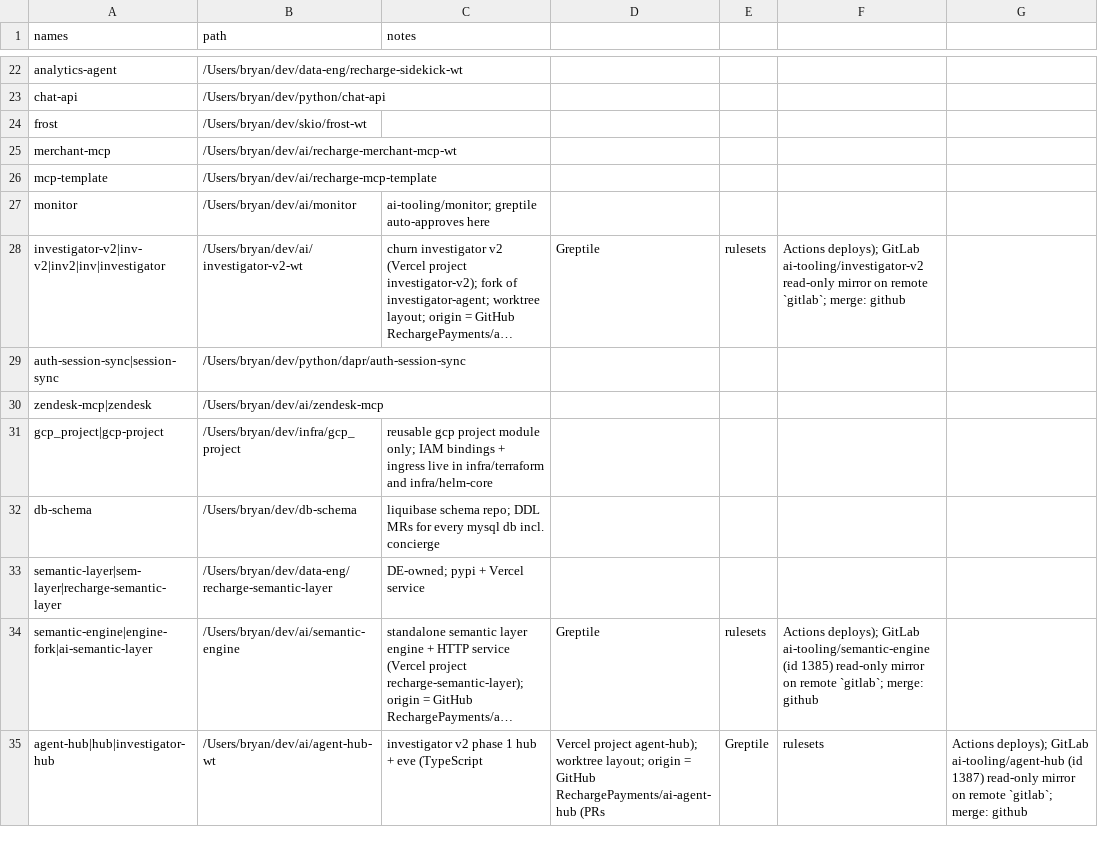
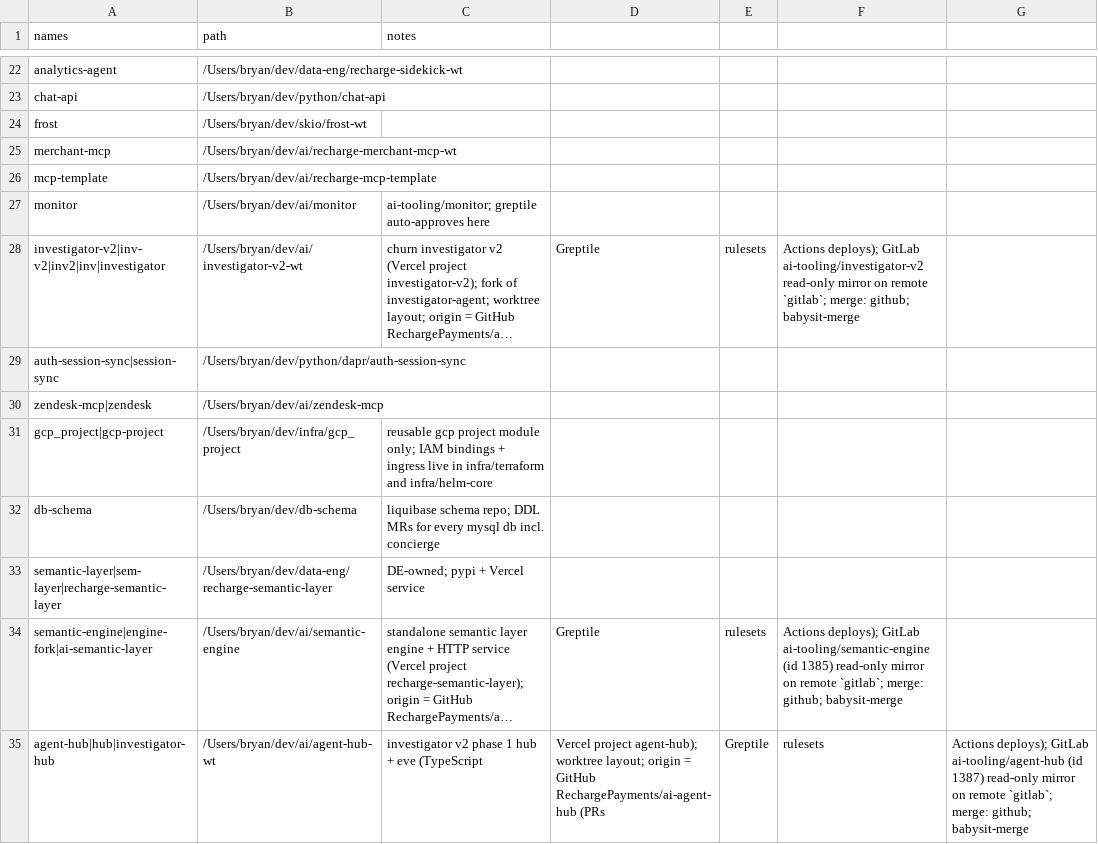
Before and after one commit to bearded-giant/claude-code-config, a CSV file: config/repos.csv, drawn as a sheet; only a part is shown, gaps mark what is left out; long unchanged cells end in …; the diff names each change by its address in the sheet, - before the commit and + after, or states it on an @@ line.

Commit message:
feat(babysit): merge gate for babysit-merge repos
ai-investigator, ai-agent-hub, ai-semantic-layer rulesets now need 0 approvals and no thread resolution. babysit owns the merge: one greptile round, under 4/5 fix all, 4/5+ fix only material findings then squash merge. ship-it arms no auto-merge there.

```diff
--- a/config/repos.csv
+++ b/config/repos.csv
-F28: …`gitlab`; merge: github
+F28: …`gitlab`; merge: github; babysit-merge
-F34: …`gitlab`; merge: github
+F34: …`gitlab`; merge: github; babysit-merge
-G35: …`gitlab`; merge: github
+G35: …`gitlab`; merge: github; babysit-merge
```
Also changed, not shown: 4 other files.
